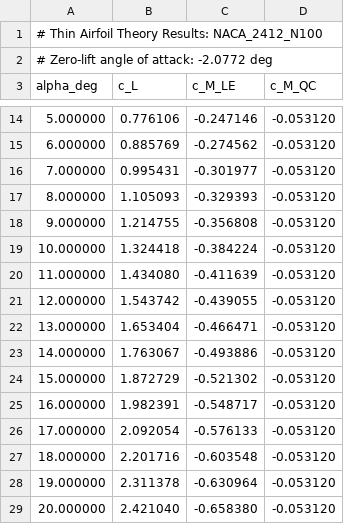
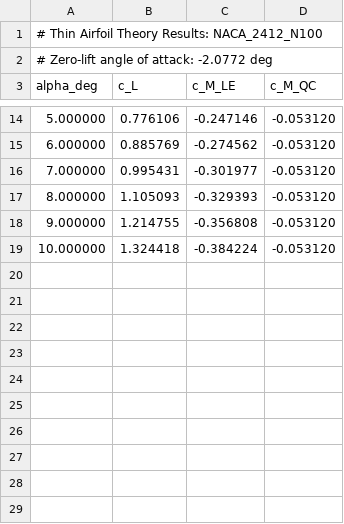
Before and after one commit to sidd-somadder/naca-airfoil-analysis, a CSV file: computation_results/TAT_NACA_2412_N100_results.csv, drawn as a sheet; only a part is shown, gaps mark what is left out.

```diff
--- a/computation_results/TAT_NACA_2412_N100_results.csv
+++ b/computation_results/TAT_NACA_2412_N100_results.csv
@@ -19,11 +19 @@ alpha_deg,c_L,c_M_LE,c_M_QC
 10.000000,1.324418,-0.384224,-0.053120
-11.000000,1.434080,-0.411639,-0.053120
-12.000000,1.543742,-0.439055,-0.053120
-13.000000,1.653404,-0.466471,-0.053120
-14.000000,1.763067,-0.493886,-0.053120
-15.000000,1.872729,-0.521302,-0.053120
-16.000000,1.982391,-0.548717,-0.053120
-17.000000,2.092054,-0.576133,-0.053120
-18.000000,2.201716,-0.603548,-0.053120
-19.000000,2.311378,-0.630964,-0.053120
-20.000000,2.421040,-0.658380,-0.053120
```
Also changed, not shown: computation_results/CVPM_coeffs_NACA_0012_N100_results.csv, computation_results/CVPM_coeffs_NACA_2412_N100_results.csv, 5 other files.
